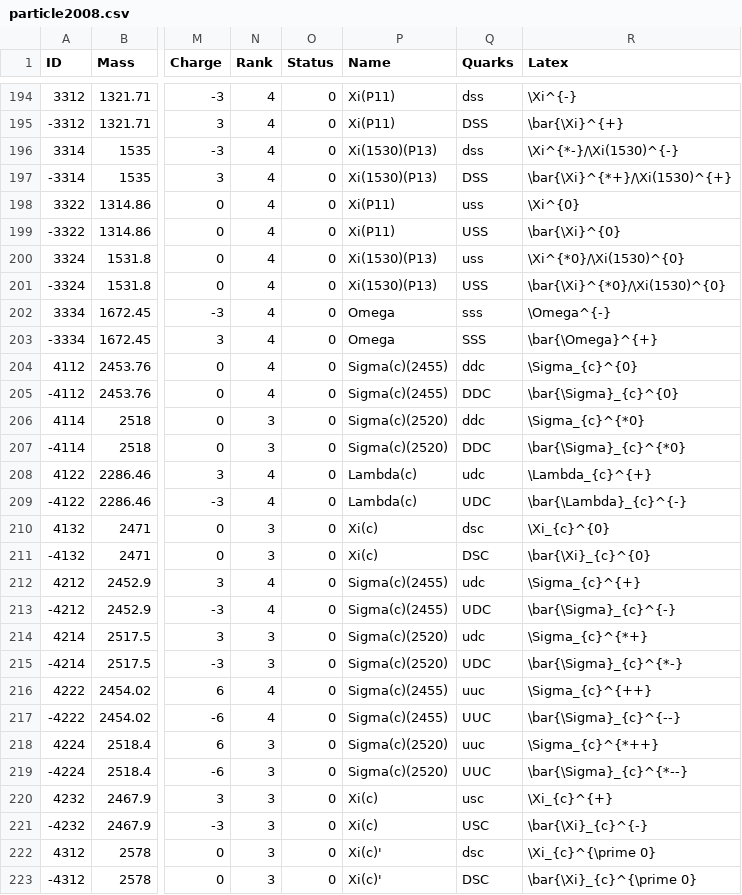
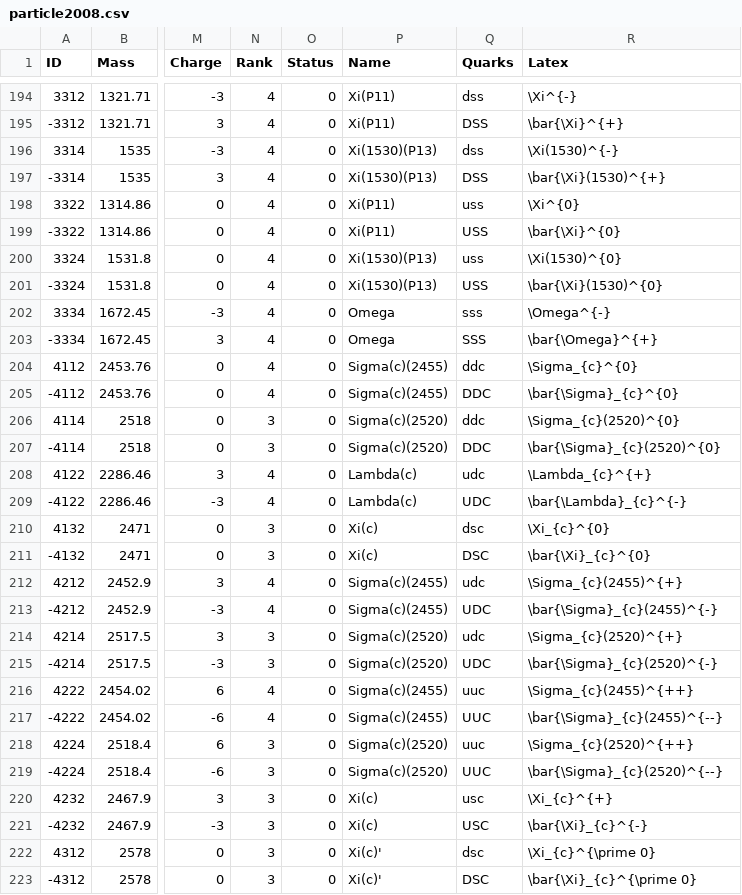
Before and after one commit to scikit-hep/particle, a CSV file: particle/data/particle2008.csv, drawn as a sheet; only a part is shown, gaps mark what is left out; the diff covers the shown part only; the diff names each change by its address in the sheet, - before the commit and + after, or states it on an @@ line.

```diff
--- a/particle/data/particle2008.csv
+++ b/particle/data/particle2008.csv
-R196 (Latex): \Xi^{*-}/\Xi(1530)^{-}
+R196 (Latex): \Xi(1530)^{-}
-R197 (Latex): \bar{\Xi}^{*+}/\Xi(1530)^{+}
+R197 (Latex): \bar{\Xi}(1530)^{+}
-R200 (Latex): \Xi^{*0}/\Xi(1530)^{0}
+R200 (Latex): \Xi(1530)^{0}
-R201 (Latex): \bar{\Xi}^{*0}/\Xi(1530)^{0}
+R201 (Latex): \bar{\Xi}(1530)^{0}
-R206 (Latex): \Sigma_{c}^{*0}
+R206 (Latex): \Sigma_{c}(2520)^{0}
-R207 (Latex): \bar{\Sigma}_{c}^{*0}
+R207 (Latex): \bar{\Sigma}_{c}(2520)^{0}
-R212 (Latex): \Sigma_{c}^{+}
+R212 (Latex): \Sigma_{c}(2455)^{+}
-R213 (Latex): \bar{\Sigma}_{c}^{-}
+R213 (Latex): \bar{\Sigma}_{c}(2455)^{-}
-R214 (Latex): \Sigma_{c}^{*+}
+R214 (Latex): \Sigma_{c}(2520)^{+}
-R215 (Latex): \bar{\Sigma}_{c}^{*-}
+R215 (Latex): \bar{\Sigma}_{c}(2520)^{-}
-R216 (Latex): \Sigma_{c}^{++}
+R216 (Latex): \Sigma_{c}(2455)^{++}
-R217 (Latex): \bar{\Sigma}_{c}^{--}
+R217 (Latex): \bar{\Sigma}_{c}(2455)^{--}
-R218 (Latex): \Sigma_{c}^{*++}
+R218 (Latex): \Sigma_{c}(2520)^{++}
-R219 (Latex): \bar{\Sigma}_{c}^{*--}
+R219 (Latex): \bar{\Sigma}_{c}(2520)^{--}
```
Also changed, not shown: 28 edited cells elsewhere in this file, particle/data/pdgid_to_latex.csv, 9 other files.
